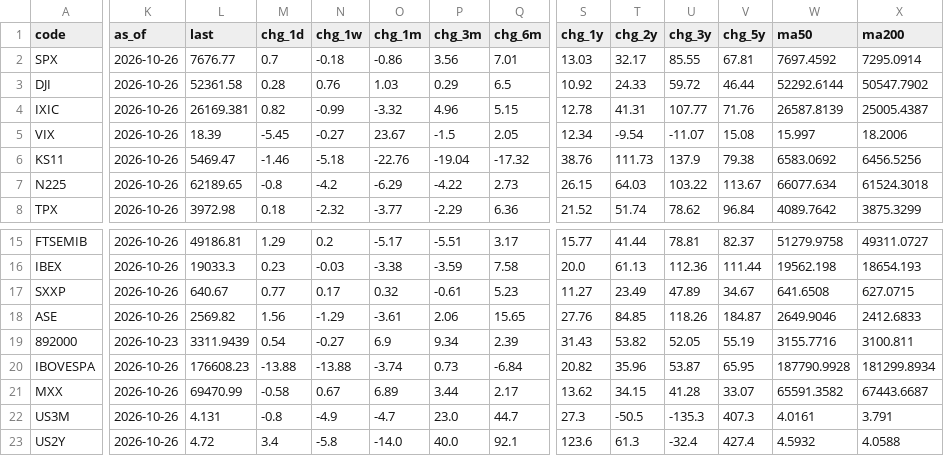
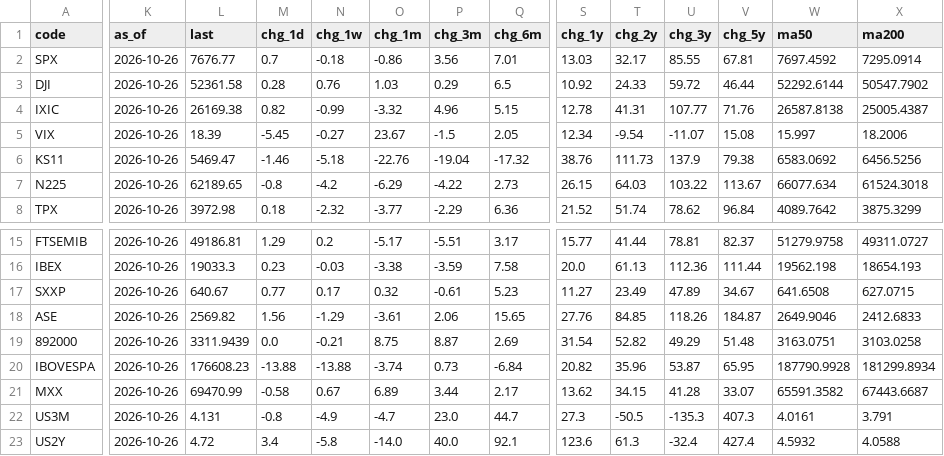
Before and after one commit to EricLiu76/market-dashboard, a CSV file: data/market_snapshot.csv, drawn as a sheet; only a part is shown, gaps mark what is left out; the diff covers the shown part only; the diff names each change by its address in the sheet, - before the commit and + after, or states it on an @@ line.

```diff
--- a/data/market_snapshot.csv
+++ b/data/market_snapshot.csv
-L4 (last): 26169.381
+L4 (last): 26169.38
-W4 (ma50): 26587.8139
+W4 (ma50): 26587.8138
-K19 (as_of): 2026-10-23
+K19 (as_of): 2026-10-26
-M19 (chg_1d): 0.54
+M19 (chg_1d): 0.0
-N19 (chg_1w): -0.27
+N19 (chg_1w): -0.21
-O19 (chg_1m): 6.9
+O19 (chg_1m): 8.75
-P19 (chg_3m): 9.34
+P19 (chg_3m): 8.87
-Q19 (chg_6m): 2.39
+Q19 (chg_6m): 2.69
-S19 (chg_1y): 31.43
+S19 (chg_1y): 31.54
-T19 (chg_2y): 53.82
+T19 (chg_2y): 52.82
-U19 (chg_3y): 52.05
+U19 (chg_3y): 49.29
-V19 (chg_5y): 55.19
+V19 (chg_5y): 51.48
-W19 (ma50): 3155.7716
+W19 (ma50): 3163.0751
-X19 (ma200): 3100.811
+X19 (ma200): 3103.0258
```
Also changed, not shown: 6 edited cells elsewhere in this file, data/master_data_file.csv.
